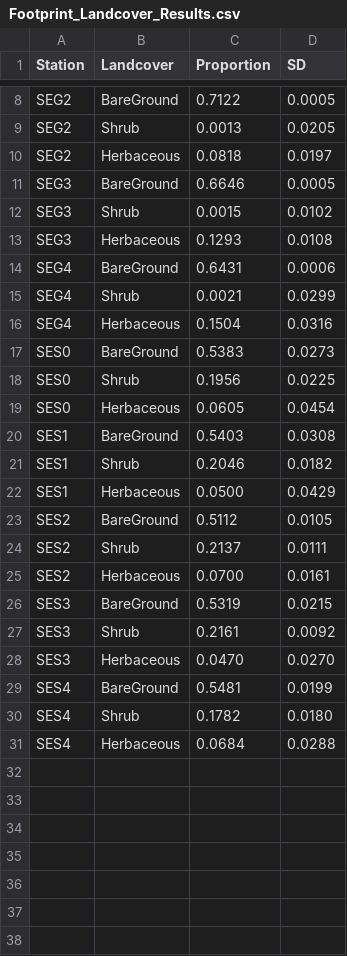
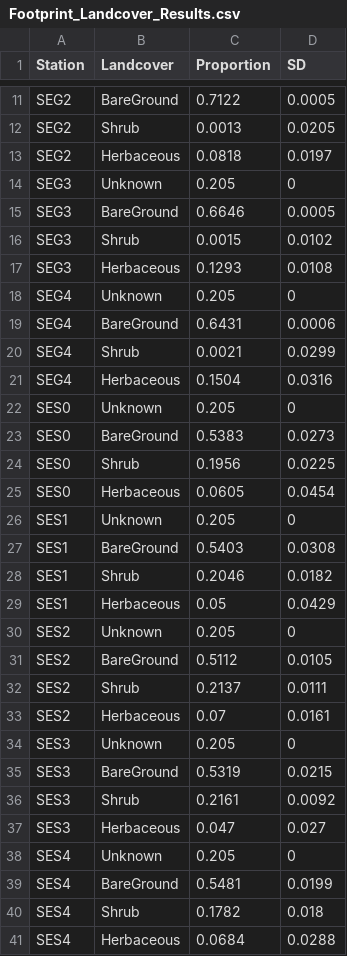
Before and after one commit to TESS-Laboratory/Cunliffe_et_al_replicated_EC, a CSV file: data/footprint_probability_datasets/Footprint_Landcover_Results.csv, drawn as a sheet; only a part is shown, gaps mark what is left out; the diff covers the shown part only.

Commit message:
updates to footprint plot script

```diff
--- a/data/footprint_probability_datasets/Footprint_Landcover_Results.csv
+++ b/data/footprint_probability_datasets/Footprint_Landcover_Results.csv
@@ -10,2 +13,3 @@ SEG2,Shrub,0.0013,0.0205
 SEG2,Herbaceous,0.0818,0.0197
+SEG3,Unknown,0.205,0
 SEG3,BareGround,0.6646,0.0005
@@ -13,2 +17,3 @@ SEG3,Shrub,0.0015,0.0102
 SEG3,Herbaceous,0.1293,0.0108
+SEG4,Unknown,0.205,0
 SEG4,BareGround,0.6431,0.0006
@@ -16,2 +21,3 @@ SEG4,Shrub,0.0021,0.0299
 SEG4,Herbaceous,0.1504,0.0316
+SES0,Unknown,0.205,0
 SES0,BareGround,0.5383,0.0273
@@ -19,13 +25,17 @@ SES0,Shrub,0.1956,0.0225
 SES0,Herbaceous,0.0605,0.0454
+SES1,Unknown,0.205,0
 SES1,BareGround,0.5403,0.0308
 SES1,Shrub,0.2046,0.0182
-SES1,Herbaceous,0.0500,0.0429
+SES1,Herbaceous,0.05,0.0429
+SES2,Unknown,0.205,0
 SES2,BareGround,0.5112,0.0105
 SES2,Shrub,0.2137,0.0111
-SES2,Herbaceous,0.0700,0.0161
+SES2,Herbaceous,0.07,0.0161
+SES3,Unknown,0.205,0
 SES3,BareGround,0.5319,0.0215
 SES3,Shrub,0.2161,0.0092
-SES3,Herbaceous,0.0470,0.0270
+SES3,Herbaceous,0.047,0.027
+SES4,Unknown,0.205,0
 SES4,BareGround,0.5481,0.0199
-SES4,Shrub,0.1782,0.0180
+SES4,Shrub,0.1782,0.018
 SES4,Herbaceous,0.0684,0.0288
```
Also changed, not shown: 3 added rows and 1 edited cell elsewhere in this file, 6 other files.
